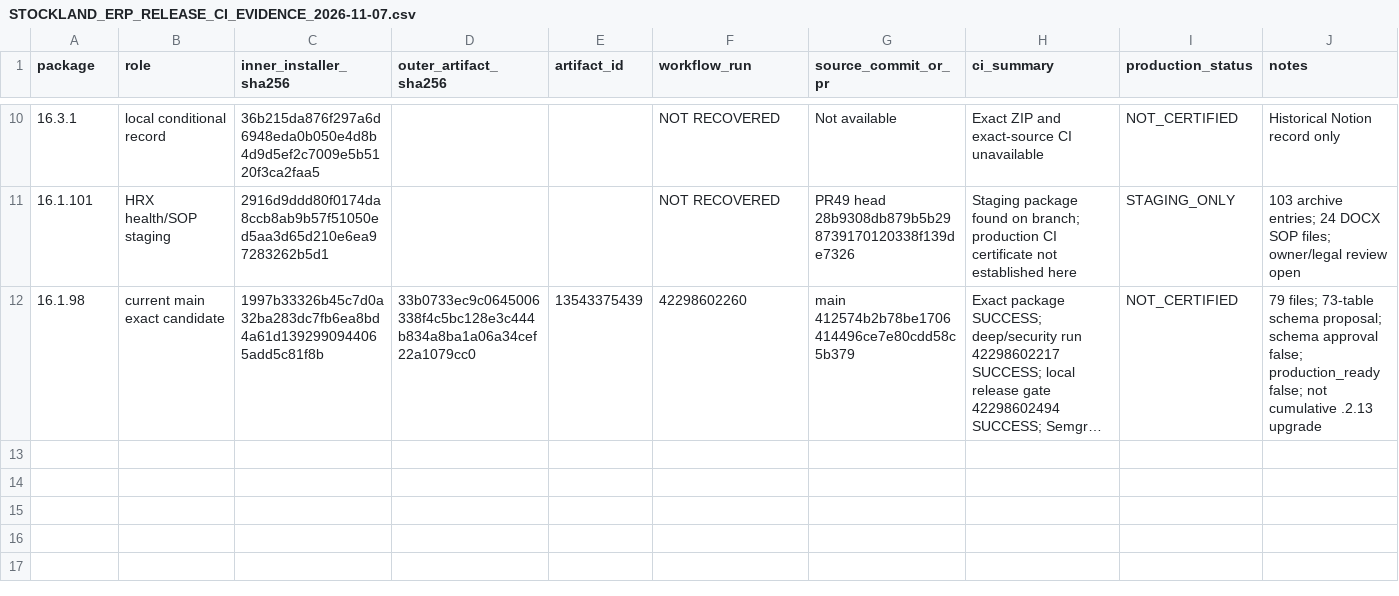
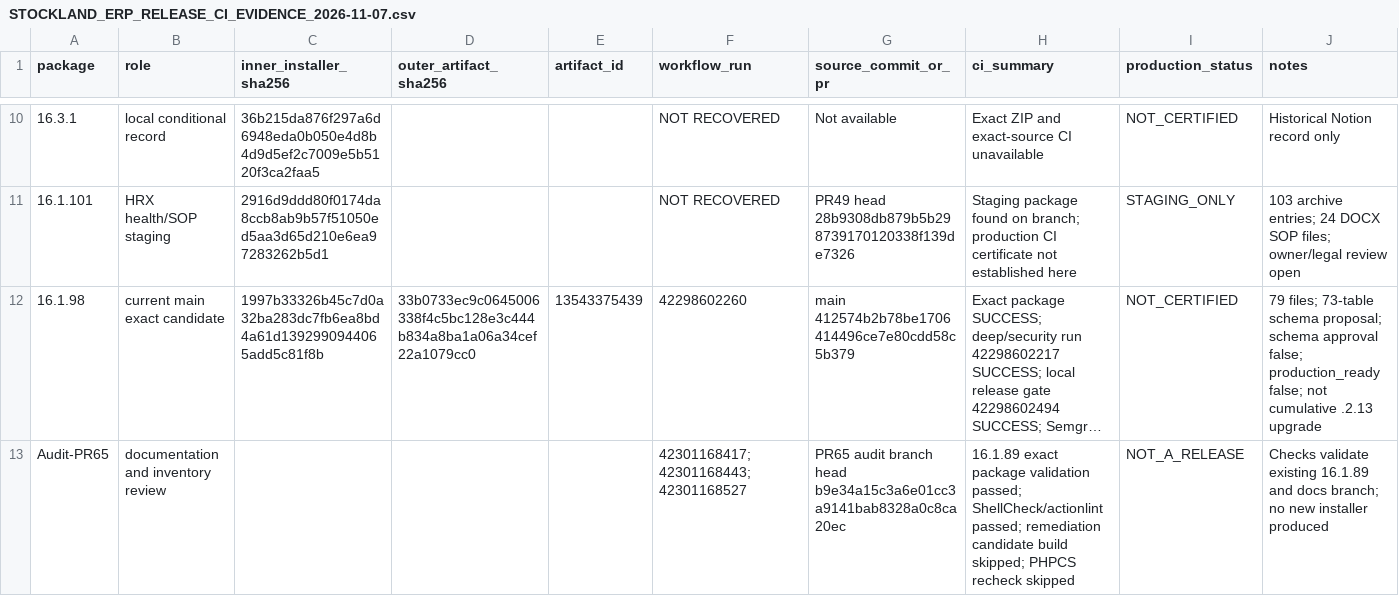
Before and after one commit to aistockland-web/Erp-version-16.1.89, a CSV file: docs/audit/STOCKLAND_ERP_RELEASE_CI_EVIDENCE_2026-11-07.csv, drawn as a sheet; only a part is shown, gaps mark what is left out; long unchanged cells end in …; the diff names each change by its address in the sheet, - before the commit and + after, or states it on an @@ line.

Commit message:
docs(audit): append PR65 branch check outcomes

```diff
--- a/docs/audit/STOCKLAND_ERP_RELEASE_CI_EVIDENCE_2026-11-07.csv
+++ b/docs/audit/STOCKLAND_ERP_RELEASE_CI_EVIDENCE_2026-11-07.csv
+row 13: Audit-PR65 | documentation and inventory review |  |  |  | 42301168417;42301168443;42301168527 | PR65 audit branch head b9e34a15c3a6e01cc3a9141bab8328a0c8ca20ec | 16.1.89 exact package validation passed; ShellCheck/actionlint passed; remediation candidate build skipped; PHPCS recheck skipped | NOT_A_RELEASE | Checks validate existing 16.1.89 and docs branch; no new installer produced
```
